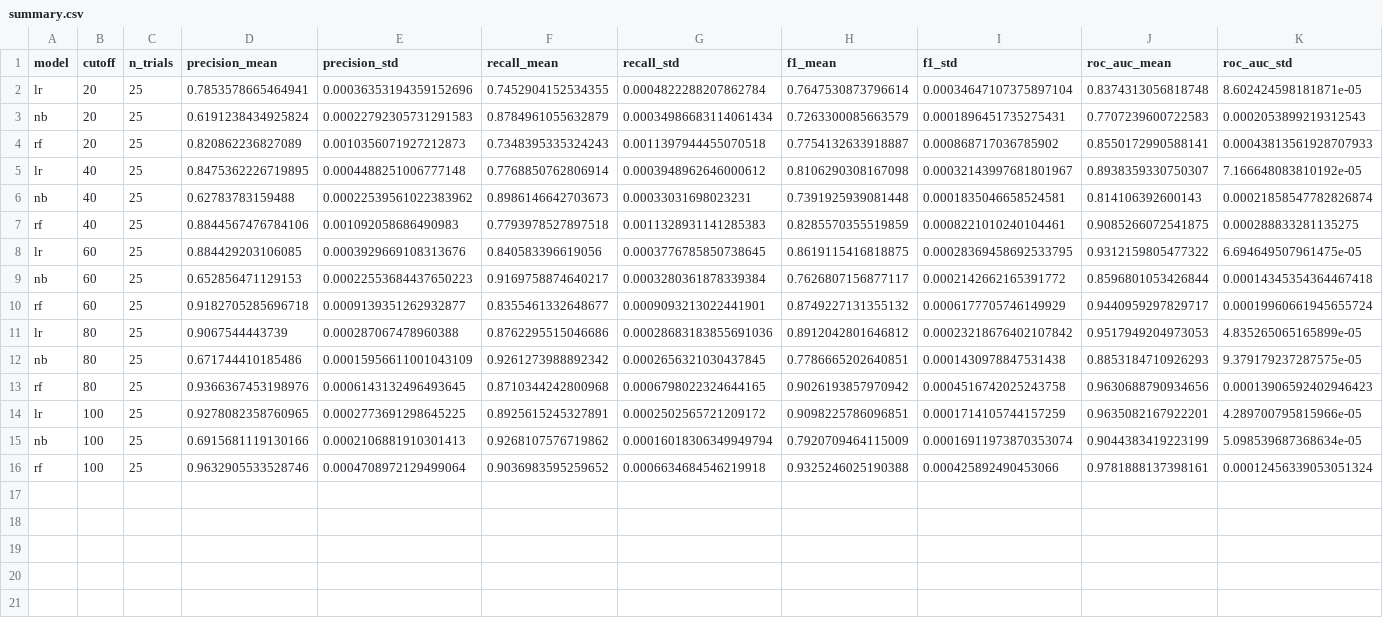
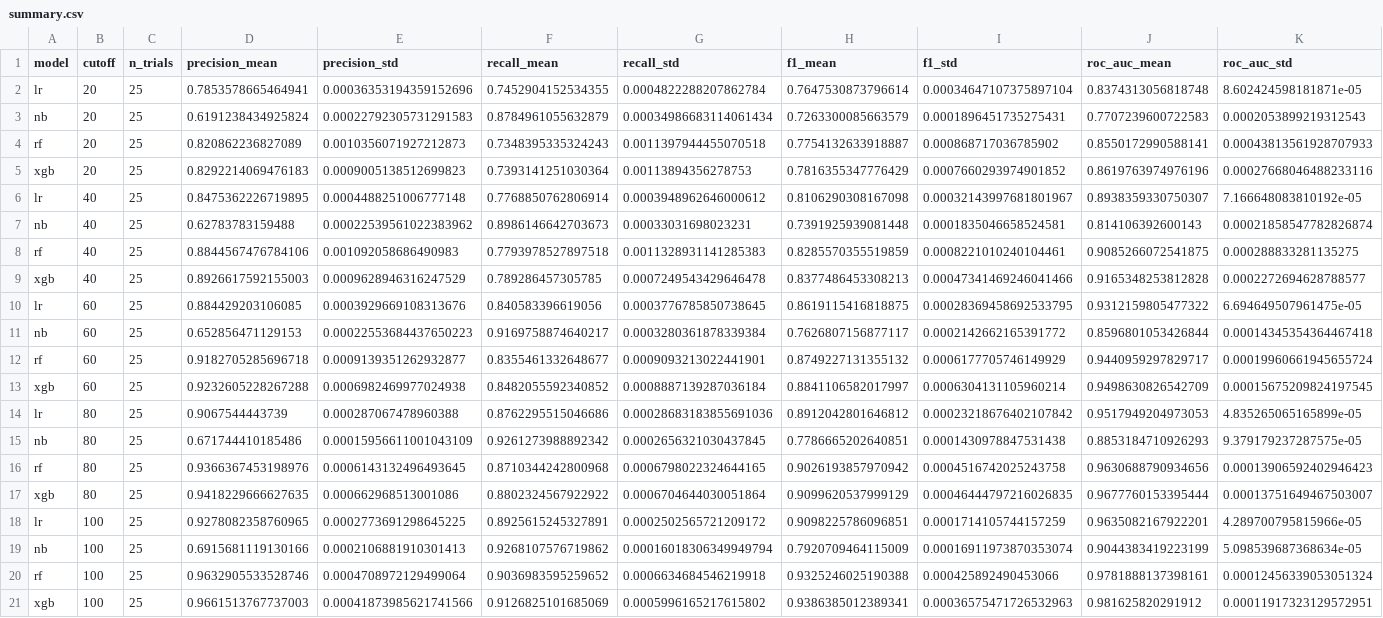
Before and after one commit to khushikishan/students-risk-prediction, a CSV file: data/processed/binary_experiments/summary.csv, drawn as a sheet; the diff names each change by its address in the sheet, - before the commit and + after, or states it on an @@ line.

Commit message:
Add XGBoost binary classification experiment results

```diff
--- a/data/processed/binary_experiments/summary.csv
+++ b/data/processed/binary_experiments/summary.csv
+row 5: xgb | 20 | 25 | 0.8292214069476183 | 0.0009005138512699823 | 0.7393141251030364 | 0.00113894356278753 | 0.7816355347776429 | 0.0007660293974901852 | 0.8619763974976196 | 0.00027668046488233116
+row 9: xgb | 40 | 25 | 0.8926617592155003 | 0.0009628946316247529 | 0.789286457305785 | 0.0007249543429646478 | 0.8377486453308213 | 0.00047341469246041466 | 0.9165348253812828 | 0.0002272694628788577
+row 13: xgb | 60 | 25 | 0.9232605228267288 | 0.0006982469977024938 | 0.8482055592340852 | 0.0008887139287036184 | 0.8841106582017997 | 0.0006304131105960214 | 0.9498630826542709 | 0.00015675209824197545
+row 17: xgb | 80 | 25 | 0.9418229666627635 | 0.000662968513001086 | 0.8802324567922922 | 0.0006704644030051864 | 0.9099620537999129 | 0.00046444797216026835 | 0.9677760153395444 | 0.00013751649467503007
+row 21: xgb | 100 | 25 | 0.9661513767737003 | 0.00041873985621741566 | 0.9126825101685069 | 0.0005996165217615802 | 0.9386385012389341 | 0.00036575471726532963 | 0.981625820291912 | 0.00011917323129572951
```
Also changed, not shown: 11 other files.
